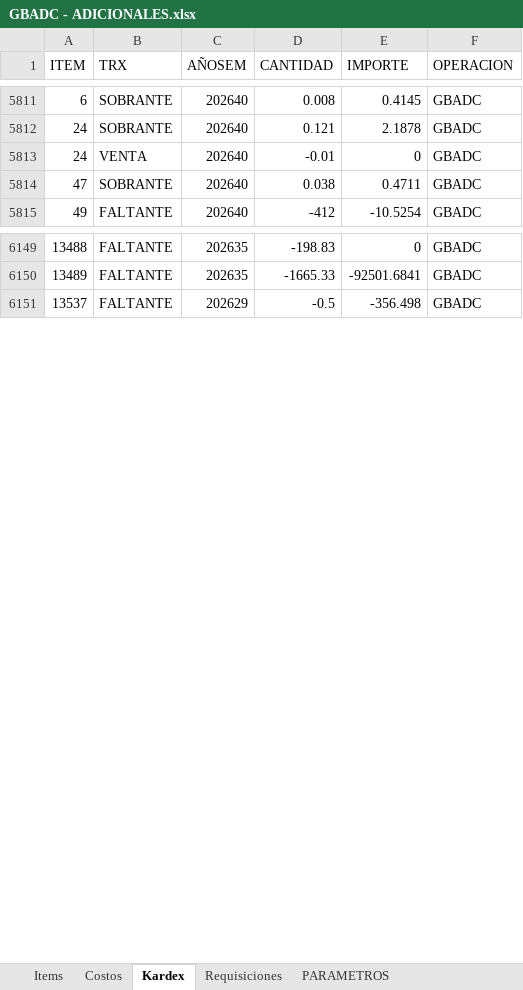
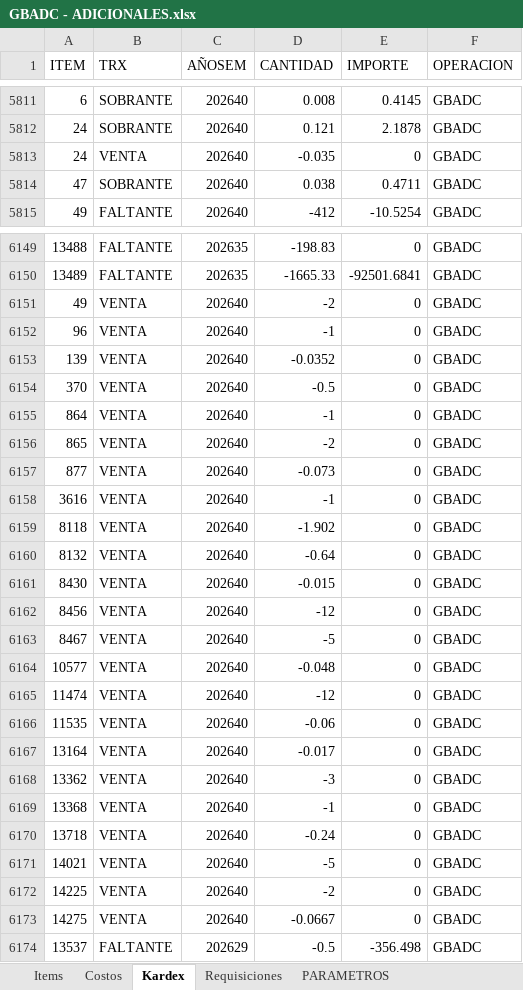
Before and after one commit to AlvaroCornejo/EBC_PEDIDOS_ADICIONALES, an Excel workbook: data/GBADC - ADICIONALES.xlsx, sheet Kardex, drawn as a sheet; only a part is shown, gaps mark what is left out; values as stored, in another font and other column widths than the file's, no borders; table styles not drawn; the diff covers the shown part only; the diff names each change by its address in the sheet, - before the commit and + after, or states it on an @@ line.

```diff
--- a/data/GBADC - ADICIONALES.xlsx (sheet Kardex)
+++ b/data/GBADC - ADICIONALES.xlsx (sheet Kardex)
-D5813 (CANTIDAD): -0.01
+D5813 (CANTIDAD): -0.035
+row 6151: 49 | VENTA | 202640 | -2 | 0 | GBADC
+row 6152: 96 | VENTA | 202640 | -1 | 0 | GBADC
+row 6153: 139 | VENTA | 202640 | -0.0352 | 0 | GBADC
+row 6154: 370 | VENTA | 202640 | -0.5 | 0 | GBADC
+row 6155: 864 | VENTA | 202640 | -1 | 0 | GBADC
+row 6156: 865 | VENTA | 202640 | -2 | 0 | GBADC
+row 6157: 877 | VENTA | 202640 | -0.073 | 0 | GBADC
+row 6158: 3616 | VENTA | 202640 | -1 | 0 | GBADC
+row 6159: 8118 | VENTA | 202640 | -1.902 | 0 | GBADC
+row 6160: 8132 | VENTA | 202640 | -0.64 | 0 | GBADC
+row 6161: 8430 | VENTA | 202640 | -0.015 | 0 | GBADC
+row 6162: 8456 | VENTA | 202640 | -12 | 0 | GBADC
+row 6163: 8467 | VENTA | 202640 | -5 | 0 | GBADC
+row 6164: 10577 | VENTA | 202640 | -0.048 | 0 | GBADC
+row 6165: 11474 | VENTA | 202640 | -12 | 0 | GBADC
+row 6166: 11535 | VENTA | 202640 | -0.06 | 0 | GBADC
+row 6167: 13164 | VENTA | 202640 | -0.017 | 0 | GBADC
+row 6168: 13362 | VENTA | 202640 | -3 | 0 | GBADC
+row 6169: 13368 | VENTA | 202640 | -1 | 0 | GBADC
+row 6170: 13718 | VENTA | 202640 | -0.24 | 0 | GBADC
+row 6171: 14021 | VENTA | 202640 | -5 | 0 | GBADC
+row 6172: 14225 | VENTA | 202640 | -2 | 0 | GBADC
+row 6173: 14275 | VENTA | 202640 | -0.0667 | 0 | GBADC
```
Also changed, not shown: 113 added rows and 96 edited cells elsewhere in this sheet, sheet PARAMETROS, data/AASI - ADICIONALES.xlsx, data/CDL28 - ADICIONALES.xlsx, 8 other files.
